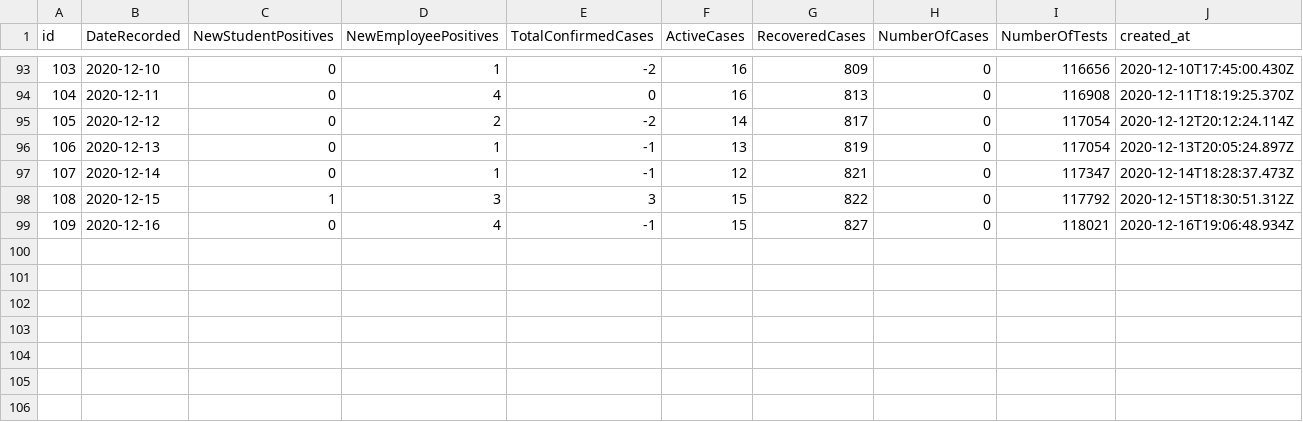
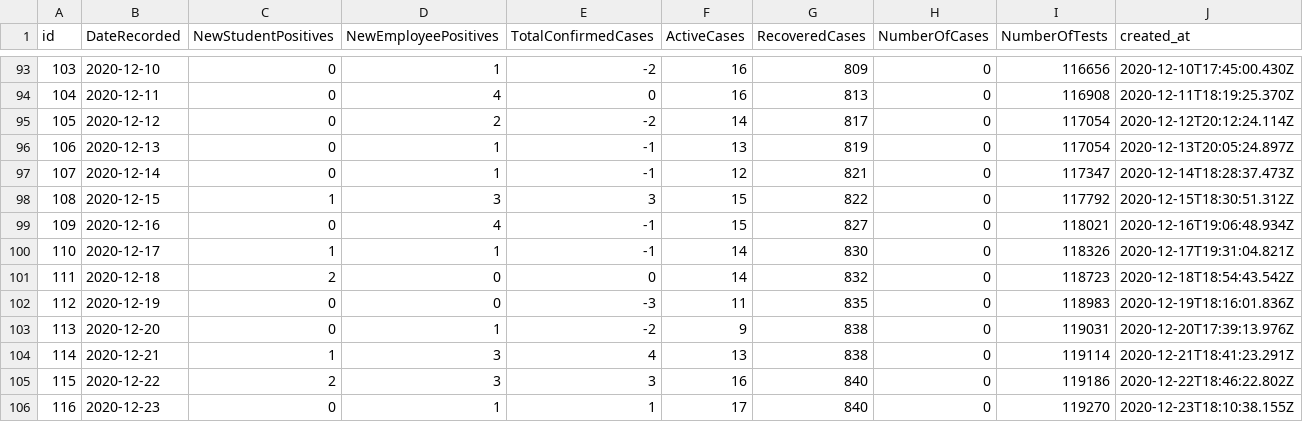
Before and after one commit to samedelstein/Onondaga_COVID, a CSV file: data/SU_Cases.csv, drawn as a sheet; only a part is shown, gaps mark what is left out; rows hold the shown columns only; the diff names each change by its address in the sheet, - before the commit and + after, or states it on an @@ line.

Commit message:
added data

```diff
--- a/data/SU_Cases.csv
+++ b/data/SU_Cases.csv
+row 100: 110 | 2020-12-17 | 1 | 1 | -1 | 14 | 830 | 0 | 118326 | 2020-12-17T19:31:04.821Z
+row 101: 111 | 2020-12-18 | 2 | 0 | 0 | 14 | 832 | 0 | 118723 | 2020-12-18T18:54:43.542Z
+row 102: 112 | 2020-12-19 | 0 | 0 | -3 | 11 | 835 | 0 | 118983 | 2020-12-19T18:16:01.836Z
+row 103: 113 | 2020-12-20 | 0 | 1 | -2 | 9 | 838 | 0 | 119031 | 2020-12-20T17:39:13.976Z
+row 104: 114 | 2020-12-21 | 1 | 3 | 4 | 13 | 838 | 0 | 119114 | 2020-12-21T18:41:23.291Z
+row 105: 115 | 2020-12-22 | 2 | 3 | 3 | 16 | 840 | 0 | 119186 | 2020-12-22T18:46:22.802Z
+row 106: 116 | 2020-12-23 | 0 | 1 | 1 | 17 | 840 | 0 | 119270 | 2020-12-23T18:10:38.155Z
```
Also changed, not shown: data/County_cases_by_municipality.csv, data/Onondaga_COVID_data.csv, 36 other files.
